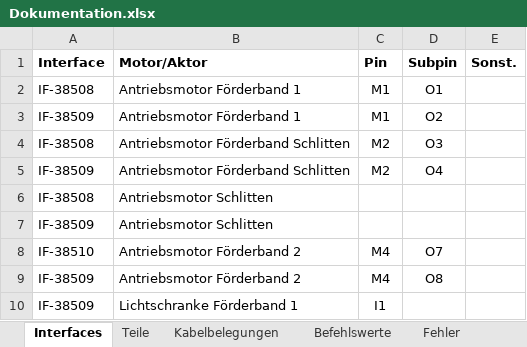
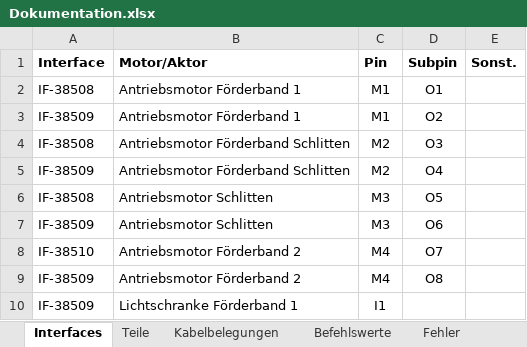
Before and after one commit to ski7777/ft-industry, an Excel workbook: doc/Dokumentation.xlsx, sheet Interfaces, drawn as a sheet; only a part is shown; values as stored, in another font and other column widths than the file's, no borders; conditional formats not drawn; the diff names each change by its address in the sheet, - before the commit and + after, or states it on an @@ line.

Commit message:
fix issue #i

```diff
--- a/doc/Dokumentation.xlsx (sheet Interfaces)
+++ b/doc/Dokumentation.xlsx (sheet Interfaces)
-C6:C7 (Pin): (empty)
+C6:C7 (Pin): M3
-D6 (Subpin): (empty)
+D6 (Subpin): O5
-D7 (Subpin): (empty)
+D7 (Subpin): O6
```
